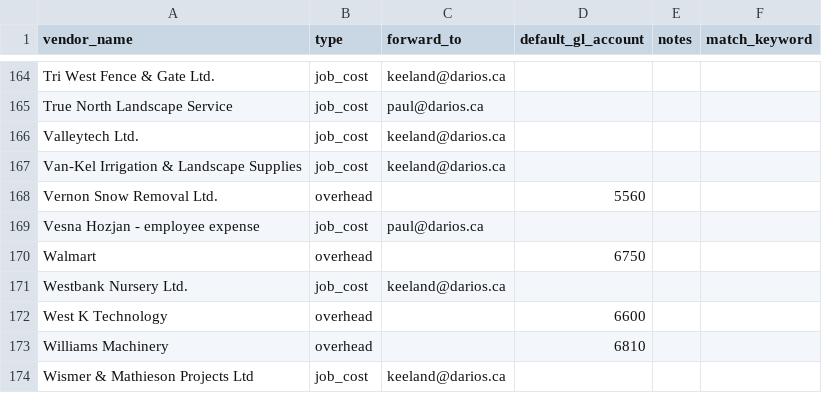
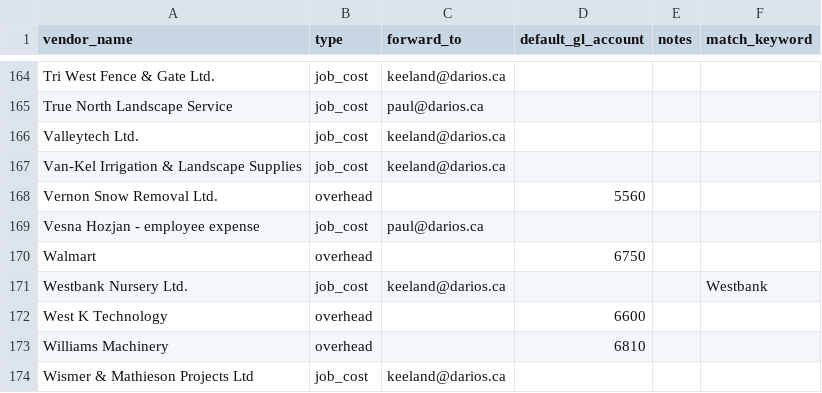
Before and after one commit to paulwinckers/ap-automation, a CSV file: backend/vendor_rules.csv, drawn as a sheet; only a part is shown, gaps mark what is left out.

```diff
--- a/backend/vendor_rules.csv
+++ b/backend/vendor_rules.csv
@@ -170,3 +170,3 @@ Vesna Hozjan - employee expense,job_cost,paul@darios.ca,,
 Walmart,overhead,,6750,
-Westbank Nursery Ltd.,job_cost,keeland@darios.ca,,
+Westbank Nursery Ltd.,job_cost,keeland@darios.ca,,,Westbank
 West K Technology,overhead,,6600,
```
Also changed, not shown: 1 other file.
